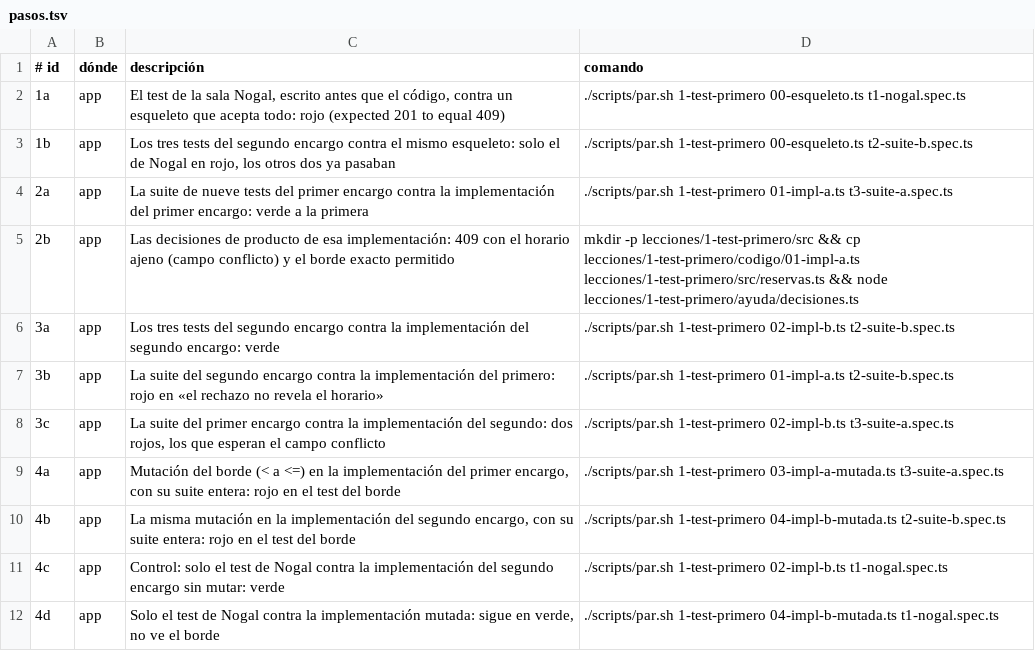
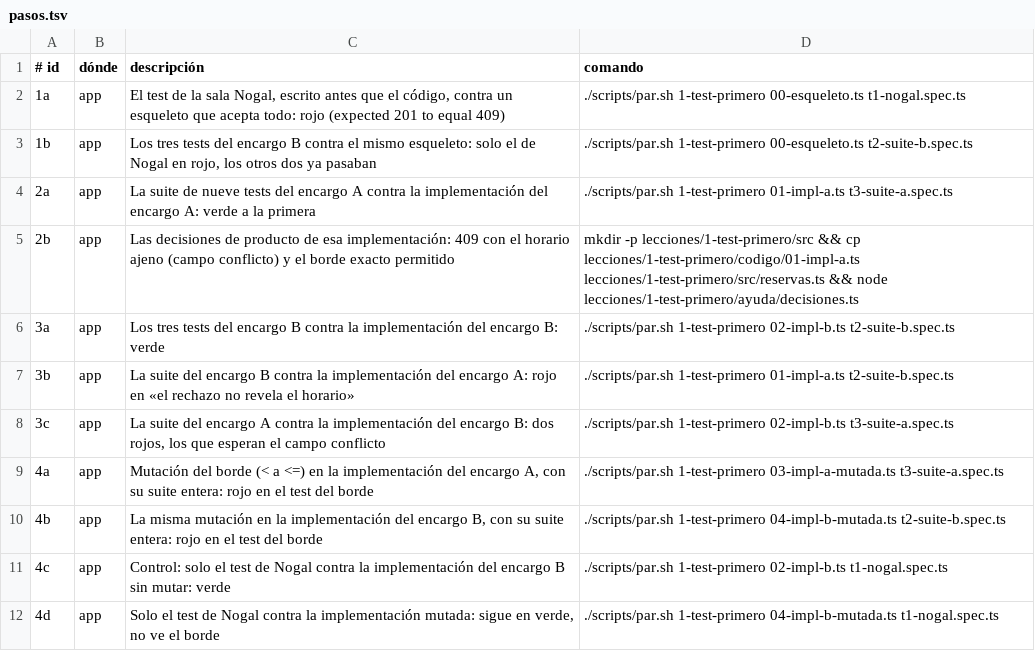
Before and after one commit to LIDR-academy/tests-reservas-ai4devs, a TSV file: lecciones/1-test-primero/pasos.tsv, drawn as a sheet.

Commit message:
fix: los pasos y el README usan los mismos nombres que las lecciones
Las lecciones del Módulo 11 llaman encargo A y encargo B a los dos encargos, y titulan «Una prueba de treinta segundos: borra un campo del juego de datos común» a la caja que el README de 4-base-real llamaba «versión datos». Solo cambian descripciones; la salida de ningún paso. make verificar: 74 de 74.

```diff
--- a/lecciones/1-test-primero/pasos.tsv
+++ b/lecciones/1-test-primero/pasos.tsv
@@ -2,11 +2,11 @@
 1a	app	El test de la sala Nogal, escrito antes que el código, contra un esqueleto que acepta todo: rojo (expected 201 to equal 409)	./scripts/par.sh 1-test-primero 00-esqueleto.ts t1-nogal.spec.ts
-1b	app	Los tres tests del segundo encargo contra el mismo esqueleto: solo el de Nogal en rojo, los otros dos ya pasaban	./scripts/par.sh 1-test-primero 00-esqueleto.ts t2-suite-b.spec.ts
-2a	app	La suite de nueve tests del primer encargo contra la implementación del primer encargo: verde a la primera	./scripts/par.sh 1-test-primero 01-impl-a.ts t3-suite-a.spec.ts
+1b	app	Los tres tests del encargo B contra el mismo esqueleto: solo el de Nogal en rojo, los otros dos ya pasaban	./scripts/par.sh 1-test-primero 00-esqueleto.ts t2-suite-b.spec.ts
+2a	app	La suite de nueve tests del encargo A contra la implementación del encargo A: verde a la primera	./scripts/par.sh 1-test-primero 01-impl-a.ts t3-suite-a.spec.ts
 2b	app	Las decisiones de producto de esa implementación: 409 con el horario ajeno (campo conflicto) y el borde exacto permitido	mkdir -p lecciones/1-test-primero/src && cp lecciones/1-test-primero/codigo/01-impl-a.ts lecciones/1-test-primero/src/reservas.ts && node lecciones/1-test-primero/ayuda/decisiones.ts
-3a	app	Los tres tests del segundo encargo contra la implementación del segundo encargo: verde	./scripts/par.sh 1-test-primero 02-impl-b.ts t2-suite-b.spec.ts
-3b	app	La suite del segundo encargo contra la implementación del primero: rojo en «el rechazo no revela el horario»	./scripts/par.sh 1-test-primero 01-impl-a.ts t2-suite-b.spec.ts
-3c	app	La suite del primer encargo contra la implementación del segundo: dos rojos, los que esperan el campo conflicto	./scripts/par.sh 1-test-primero 02-impl-b.ts t3-suite-a.spec.ts
-4a	app	Mutación del borde (< a <=) en la implementación del primer encargo, con su suite entera: rojo en el test del borde	./scripts/par.sh 1-test-primero 03-impl-a-mutada.ts t3-suite-a.spec.ts
-4b	app	La misma mutación en la implementación del segundo encargo, con su suite entera: rojo en el test del borde	./scripts/par.sh 1-test-primero 04-impl-b-mutada.ts t2-suite-b.spec.ts
-4c	app	Control: solo el test de Nogal contra la implementación del segundo encargo sin mutar: verde	./scripts/par.sh 1-test-primero 02-impl-b.ts t1-nogal.spec.ts
+3a	app	Los tres tests del encargo B contra la implementación del encargo B: verde	./scripts/par.sh 1-test-primero 02-impl-b.ts t2-suite-b.spec.ts
+3b	app	La suite del encargo B contra la implementación del encargo A: rojo en «el rechazo no revela el horario»	./scripts/par.sh 1-test-primero 01-impl-a.ts t2-suite-b.spec.ts
+3c	app	La suite del encargo A contra la implementación del encargo B: dos rojos, los que esperan el campo conflicto	./scripts/par.sh 1-test-primero 02-impl-b.ts t3-suite-a.spec.ts
+4a	app	Mutación del borde (< a <=) en la implementación del encargo A, con su suite entera: rojo en el test del borde	./scripts/par.sh 1-test-primero 03-impl-a-mutada.ts t3-suite-a.spec.ts
+4b	app	La misma mutación en la implementación del encargo B, con su suite entera: rojo en el test del borde	./scripts/par.sh 1-test-primero 04-impl-b-mutada.ts t2-suite-b.spec.ts
+4c	app	Control: solo el test de Nogal contra la implementación del encargo B sin mutar: verde	./scripts/par.sh 1-test-primero 02-impl-b.ts t1-nogal.spec.ts
 4d	app	Solo el test de Nogal contra la implementación mutada: sigue en verde, no ve el borde	./scripts/par.sh 1-test-primero 04-impl-b-mutada.ts t1-nogal.spec.ts
```
Also changed, not shown: 1 other file.
